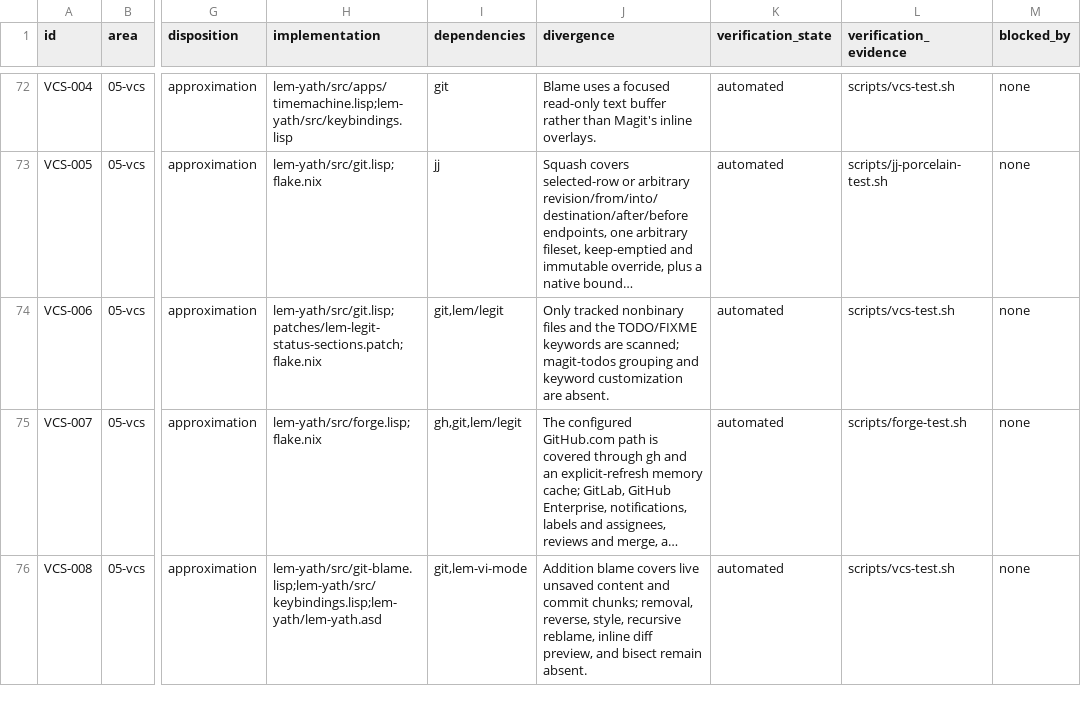
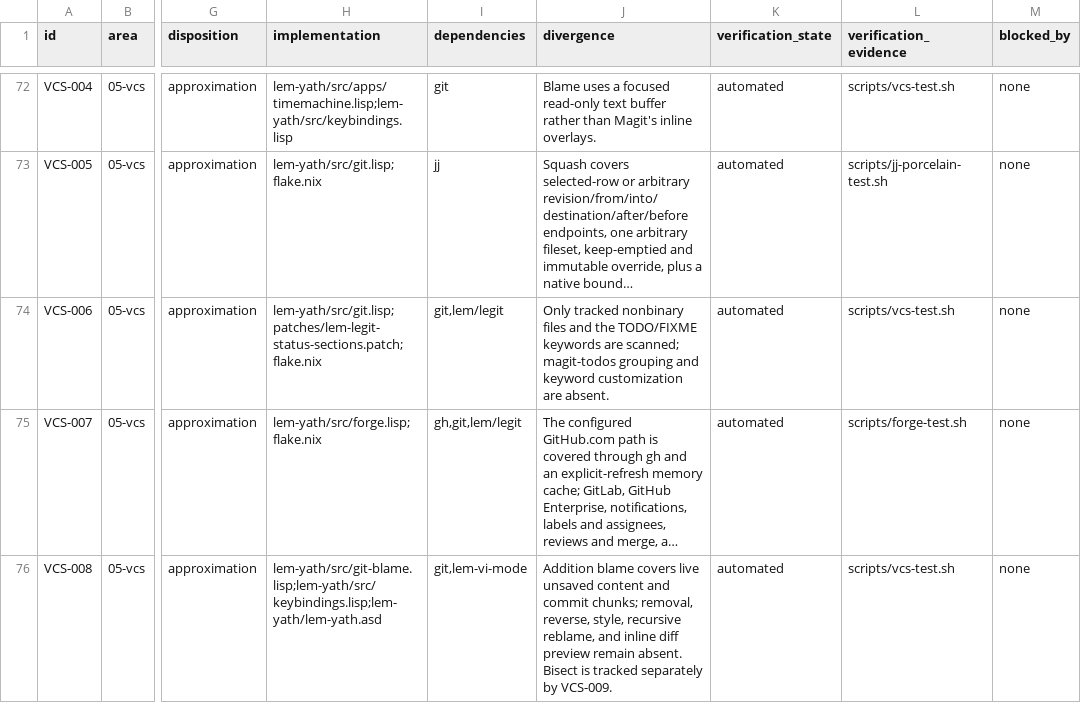
Before and after one commit to yathxyz/lem, a TSV file: docs/parity-ledger.tsv, drawn as a sheet; only a part is shown, gaps mark what is left out; long unchanged cells end in …; the diff covers the shown part only; the diff names each change by its address in the sheet, - before the commit and + after, or states it on an @@ line.

Commit message:
feat: add Magit bisect lifecycle

```diff
--- a/docs/parity-ledger.tsv
+++ b/docs/parity-ledger.tsv
-J76 (divergence): …recursive reblame, inline diff preview, and bisect remain absent.
+J76 (divergence): …recursive reblame, and inline diff preview remain absent. Bisect is tracked separately by VCS-009.
```
Also changed, not shown: 1 added row elsewhere in this file, 8 other files.
